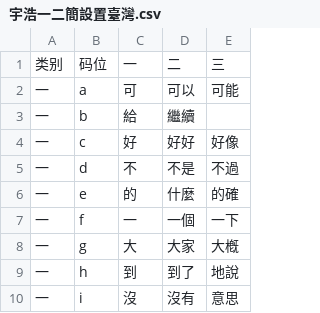
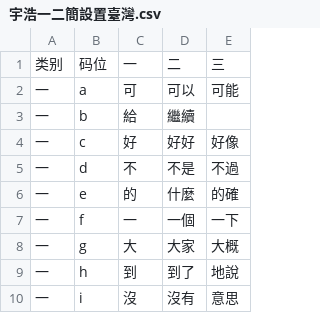
Before and after one commit to forFudan/yuhao, a CSV file: beta/generator/宇浩一二簡設置臺灣.csv, drawn as a sheet; only a part is shown.

Commit message:
Update 宇浩一二簡設置臺灣.csv
常用「大概」

```diff
--- a/beta/generator/宇浩一二簡設置臺灣.csv
+++ b/beta/generator/宇浩一二簡設置臺灣.csv
@@ -7,3 +7,3 @@
 一,f,一,一個,一下
-一,g,大,大家,大槪
+一,g,大,大家,大概
 一,h,到,到了,地說
```
